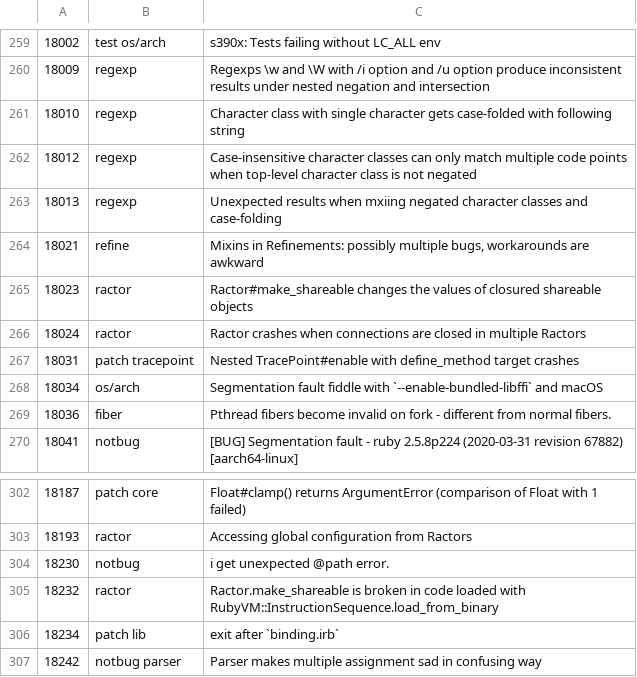
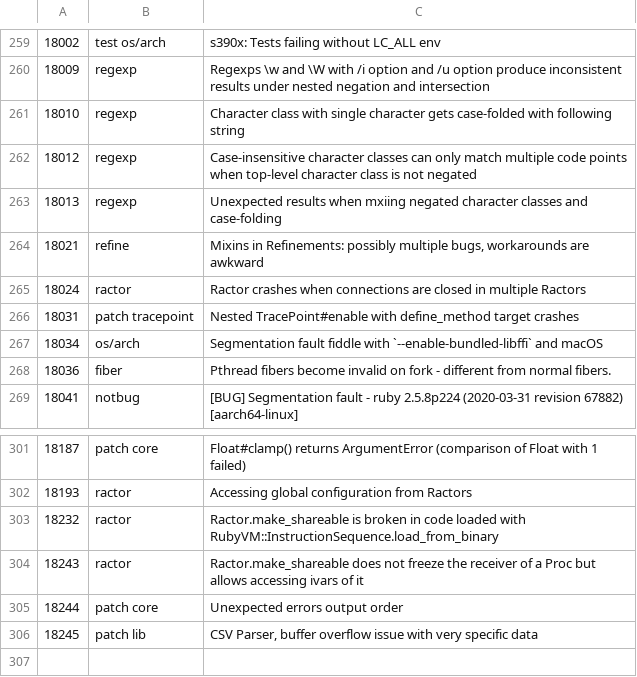
Before and after one commit to lupetyman/tagged-ruby-bugs, a CSV file: ruby-bugs.csv, drawn as a sheet; only a part is shown, gaps mark what is left out.

Commit message:
Update Ruby bugs

```diff
--- a/ruby-bugs.csv
+++ b/ruby-bugs.csv
@@ -264,3 +264,2 @@
 18021,refine,"Mixins in Refinements: possibly multiple bugs, workarounds are awkward"
-18023,ractor,Ractor#make_shareable changes the values of closured shareable objects
 18024,ractor,Ractor crashes when connections are closed in multiple Ractors
@@ -303,5 +302,5 @@
 18193,ractor,Accessing global configuration from Ractors
-18230,notbug,i get unexpected @path error.
 18232,ractor,Ractor.make_shareable is broken in code loaded with RubyVM::InstructionSequence.load_from_binary
-18234,patch lib,exit after `binding.irb`
-18242,notbug parser,Parser makes multiple assignment sad in confusing way
+18243,ractor,Ractor.make_shareable does not freeze the receiver of a Proc but allows accessing ivars of it
+18244,patch core,Unexpected errors output order
+18245,patch lib,"CSV Parser, buffer overflow issue with very specific data"
```
